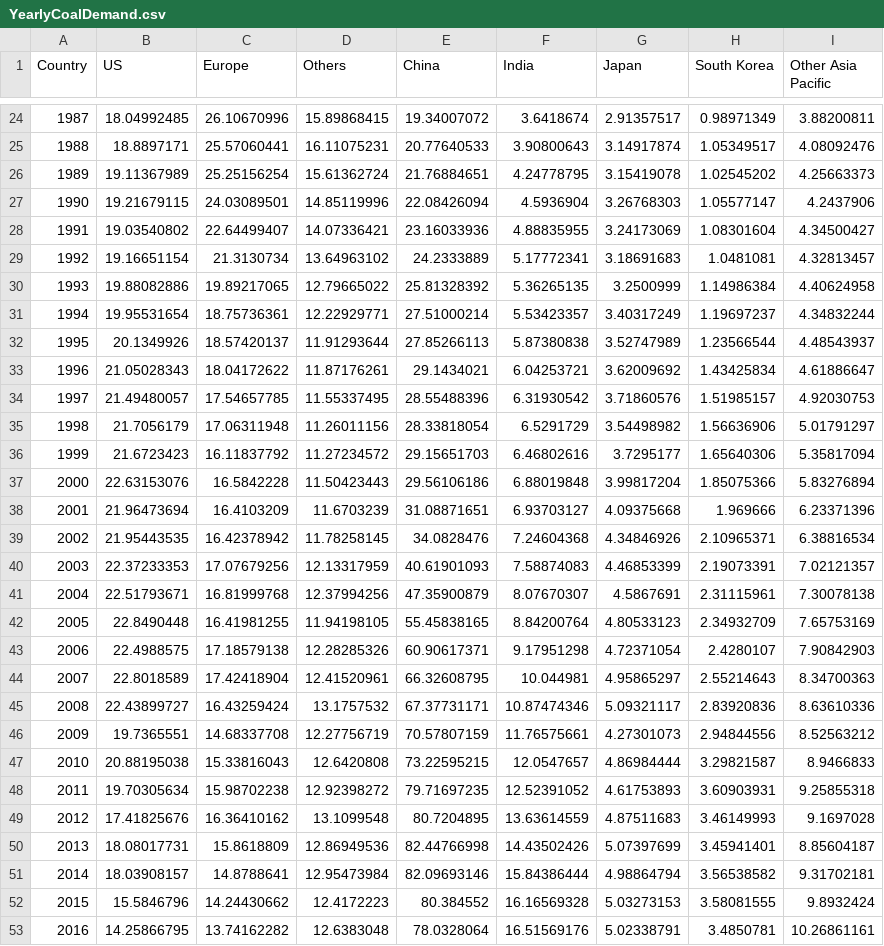
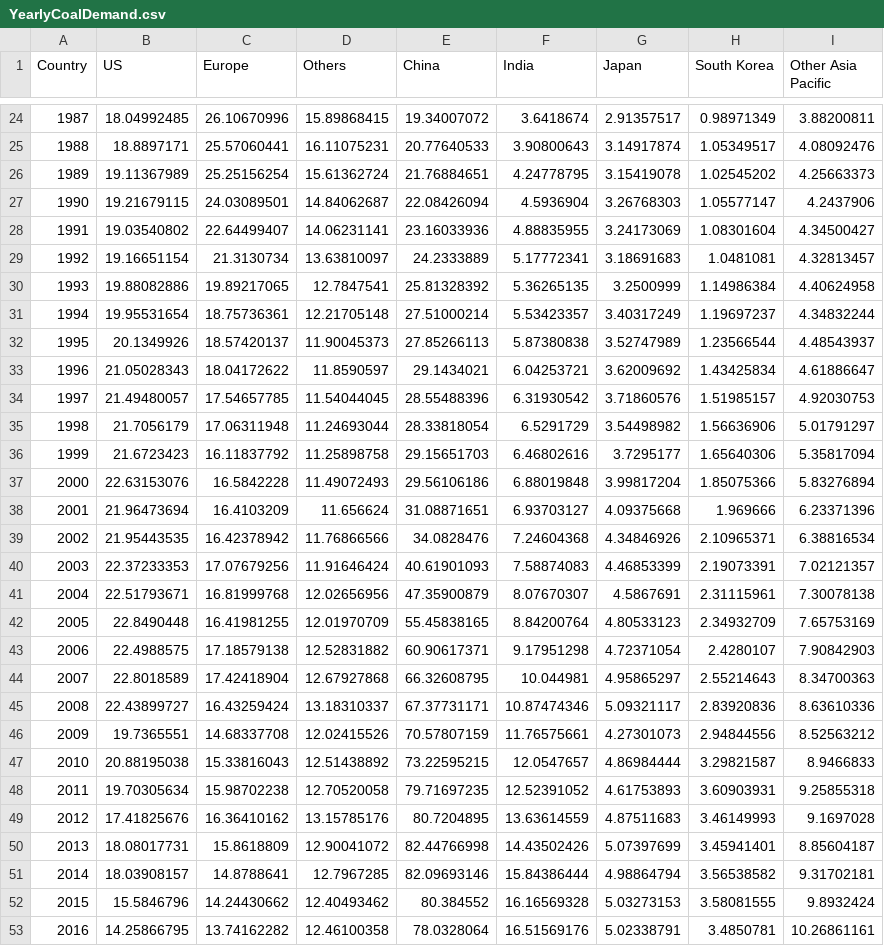
Before and after one commit to JulienHoarauEngie/EnergyScan, a CSV file: YearlyCoalDemand.csv, drawn as a sheet; only a part is shown, gaps mark what is left out; the diff covers the shown part only.

```diff
--- a/YearlyCoalDemand.csv
+++ b/YearlyCoalDemand.csv
@@ -26,28 +26,28 @@ Country,US,Europe,Others,China,India,Japan,South Korea,Other Asia Pacific
 1989,19.11367989,25.25156254,15.61362724,21.76884651,4.24778795,3.15419078,1.02545202,4.25663373
-1990,19.21679115,24.03089501,14.85119996,22.08426094,4.5936904,3.26768303,1.05577147,4.2437906
-1991,19.03540802,22.64499407,14.07336421,23.16033936,4.88835955,3.24173069,1.08301604,4.34500427
-1992,19.16651154,21.3130734,13.64963102,24.2333889,5.17772341,3.18691683,1.0481081,4.32813457
-1993,19.88082886,19.89217065,12.79665022,25.81328392,5.36265135,3.2500999,1.14986384,4.40624958
-1994,19.95531654,18.75736361,12.22929771,27.51000214,5.53423357,3.40317249,1.19697237,4.34832244
-1995,20.1349926,18.57420137,11.91293644,27.85266113,5.87380838,3.52747989,1.23566544,4.48543937
-1996,21.05028343,18.04172622,11.87176261,29.1434021,6.04253721,3.62009692,1.43425834,4.61886647
-1997,21.49480057,17.54657785,11.55337495,28.55488396,6.31930542,3.71860576,1.51985157,4.92030753
-1998,21.7056179,17.06311948,11.26011156,28.33818054,6.5291729,3.54498982,1.56636906,5.01791297
-1999,21.6723423,16.11837792,11.27234572,29.15651703,6.46802616,3.7295177,1.65640306,5.35817094
-2000,22.63153076,16.5842228,11.50423443,29.56106186,6.88019848,3.99817204,1.85075366,5.83276894
-2001,21.96473694,16.4103209,11.6703239,31.08871651,6.93703127,4.09375668,1.969666,6.23371396
-2002,21.95443535,16.42378942,11.78258145,34.0828476,7.24604368,4.34846926,2.10965371,6.38816534
-2003,22.37233353,17.07679256,12.13317959,40.61901093,7.58874083,4.46853399,2.19073391,7.02121357
-2004,22.51793671,16.81999768,12.37994256,47.35900879,8.07670307,4.5867691,2.31115961,7.30078138
-2005,22.8490448,16.41981255,11.94198105,55.45838165,8.84200764,4.80533123,2.34932709,7.65753169
-2006,22.4988575,17.18579138,12.28285326,60.90617371,9.17951298,4.72371054,2.4280107,7.90842903
-2007,22.8018589,17.42418904,12.41520961,66.32608795,10.044981,4.95865297,2.55214643,8.34700363
-2008,22.43899727,16.43259424,13.1757532,67.37731171,10.87474346,5.09321117,2.83920836,8.63610336
-2009,19.7365551,14.68337708,12.27756719,70.57807159,11.76575661,4.27301073,2.94844556,8.52563212
-2010,20.88195038,15.33816043,12.6420808,73.22595215,12.0547657,4.86984444,3.29821587,8.9466833
-2011,19.70305634,15.98702238,12.92398272,79.71697235,12.52391052,4.61753893,3.60903931,9.25855318
-2012,17.41825676,16.36410162,13.1099548,80.7204895,13.63614559,4.87511683,3.46149993,9.1697028
-2013,18.08017731,15.8618809,12.86949536,82.44766998,14.43502426,5.07397699,3.45941401,8.85604187
-2014,18.03908157,14.8788641,12.95473984,82.09693146,15.84386444,4.98864794,3.56538582,9.31702181
-2015,15.5846796,14.24430662,12.4172223,80.384552,16.16569328,5.03273153,3.58081555,9.8932424
-2016,14.25866795,13.74162282,12.6383048,78.0328064,16.51569176,5.02338791,3.4850781,10.26861161
+1990,19.21679115,24.03089501,14.84062687,22.08426094,4.5936904,3.26768303,1.05577147,4.2437906
+1991,19.03540802,22.64499407,14.06231141,23.16033936,4.88835955,3.24173069,1.08301604,4.34500427
+1992,19.16651154,21.3130734,13.63810097,24.2333889,5.17772341,3.18691683,1.0481081,4.32813457
+1993,19.88082886,19.89217065,12.7847541,25.81328392,5.36265135,3.2500999,1.14986384,4.40624958
+1994,19.95531654,18.75736361,12.21705148,27.51000214,5.53423357,3.40317249,1.19697237,4.34832244
+1995,20.1349926,18.57420137,11.90045373,27.85266113,5.87380838,3.52747989,1.23566544,4.48543937
+1996,21.05028343,18.04172622,11.8590597,29.1434021,6.04253721,3.62009692,1.43425834,4.61886647
+1997,21.49480057,17.54657785,11.54044045,28.55488396,6.31930542,3.71860576,1.51985157,4.92030753
+1998,21.7056179,17.06311948,11.24693044,28.33818054,6.5291729,3.54498982,1.56636906,5.01791297
+1999,21.6723423,16.11837792,11.25898758,29.15651703,6.46802616,3.7295177,1.65640306,5.35817094
+2000,22.63153076,16.5842228,11.49072493,29.56106186,6.88019848,3.99817204,1.85075366,5.83276894
+2001,21.96473694,16.4103209,11.656624,31.08871651,6.93703127,4.09375668,1.969666,6.23371396
+2002,21.95443535,16.42378942,11.76866566,34.0828476,7.24604368,4.34846926,2.10965371,6.38816534
+2003,22.37233353,17.07679256,11.91646424,40.61901093,7.58874083,4.46853399,2.19073391,7.02121357
+2004,22.51793671,16.81999768,12.02656956,47.35900879,8.07670307,4.5867691,2.31115961,7.30078138
+2005,22.8490448,16.41981255,12.01970709,55.45838165,8.84200764,4.80533123,2.34932709,7.65753169
+2006,22.4988575,17.18579138,12.52831882,60.90617371,9.17951298,4.72371054,2.4280107,7.90842903
+2007,22.8018589,17.42418904,12.67927868,66.32608795,10.044981,4.95865297,2.55214643,8.34700363
+2008,22.43899727,16.43259424,13.18310337,67.37731171,10.87474346,5.09321117,2.83920836,8.63610336
+2009,19.7365551,14.68337708,12.02415526,70.57807159,11.76575661,4.27301073,2.94844556,8.52563212
+2010,20.88195038,15.33816043,12.51438892,73.22595215,12.0547657,4.86984444,3.29821587,8.9466833
+2011,19.70305634,15.98702238,12.70520058,79.71697235,12.52391052,4.61753893,3.60903931,9.25855318
+2012,17.41825676,16.36410162,13.15785176,80.7204895,13.63614559,4.87511683,3.46149993,9.1697028
+2013,18.08017731,15.8618809,12.90041072,82.44766998,14.43502426,5.07397699,3.45941401,8.85604187
+2014,18.03908157,14.8788641,12.7967285,82.09693146,15.84386444,4.98864794,3.56538582,9.31702181
+2015,15.5846796,14.24430662,12.40493462,80.384552,16.16569328,5.03273153,3.58081555,9.8932424
+2016,14.25866795,13.74162282,12.46100358,78.0328064,16.51569176,5.02338791,3.4850781,10.26861161
```
Also changed, not shown: 3 added rows, 2 removed rows and 18 edited cells elsewhere in this file, YearlyCoalExports.csv, YearlyLNGExports.csv, 8 other files.
